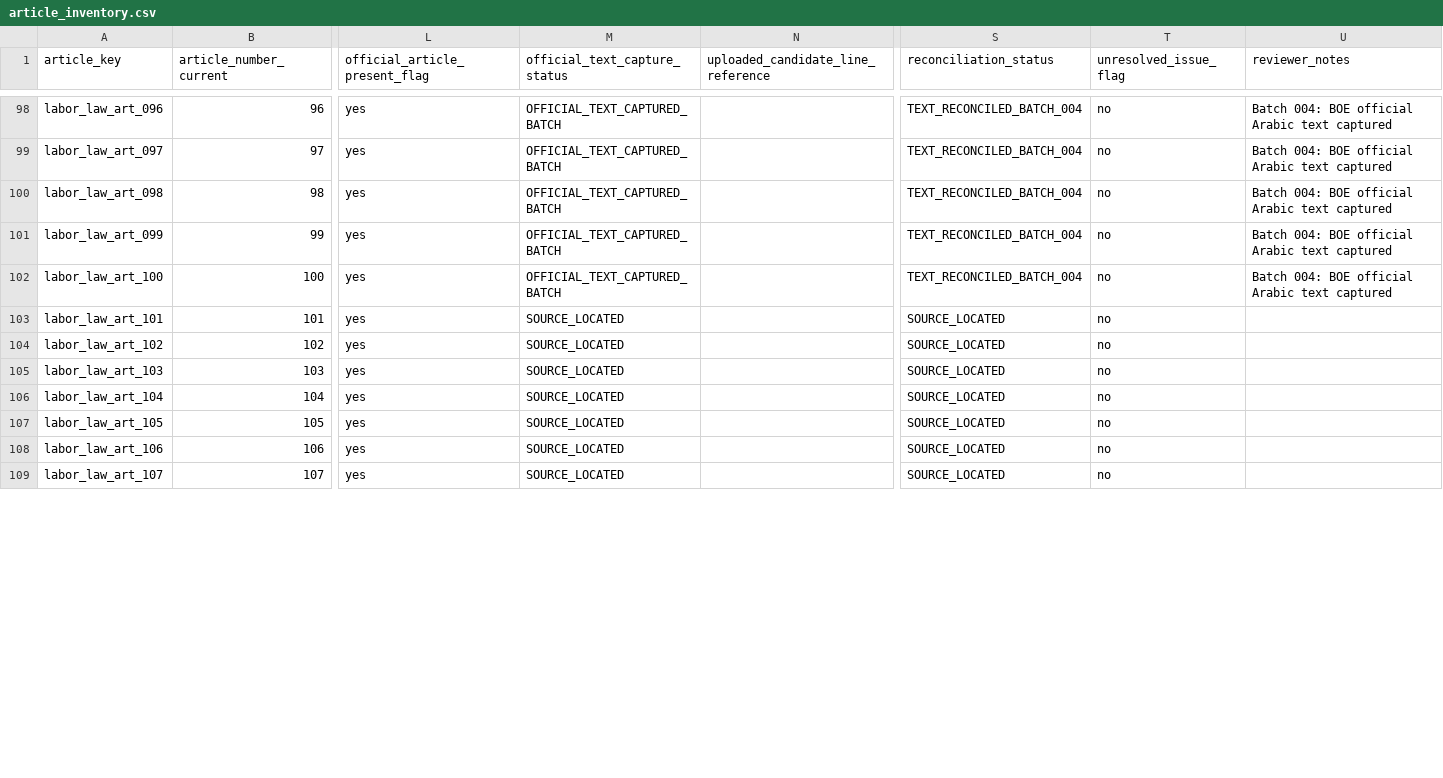
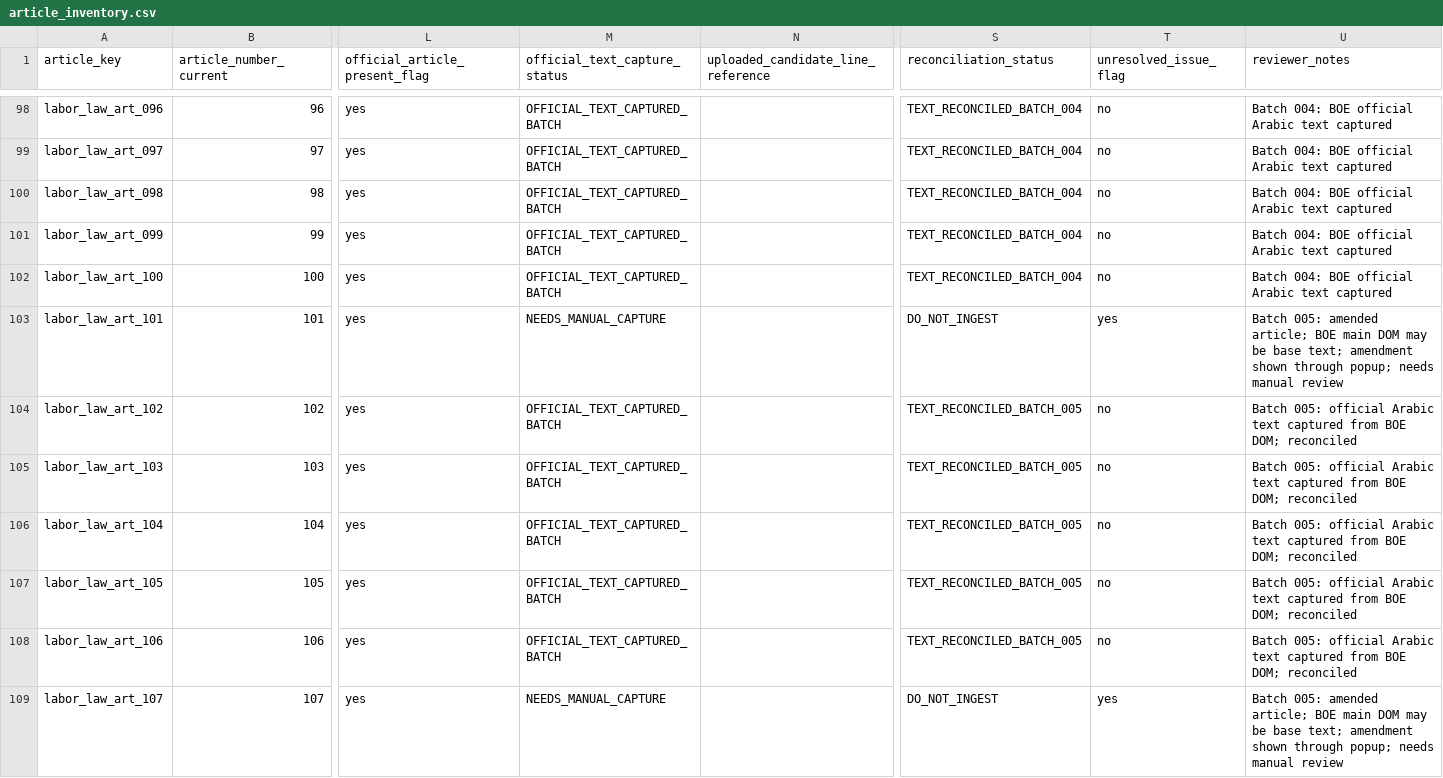
Before and after one commit to Abdullah-m7/saudi-legal-corpus-ai, a CSV file: worksheets/labor_law/reconciliation_scaffold/article_inventory.csv, drawn as a sheet; only a part is shown, gaps mark what is left out; the diff covers the shown part only; the diff names each change by its address in the sheet, - before the commit and + after, or states it on an @@ line.

Commit message:
Reconcile Labor Law text batch 005 with popup handling

```diff
--- a/worksheets/labor_law/reconciliation_scaffold/article_inventory.csv
+++ b/worksheets/labor_law/reconciliation_scaffold/article_inventory.csv
-M103 (official_text_capture_status): SOURCE_LOCATED
+M103 (official_text_capture_status): NEEDS_MANUAL_CAPTURE
-S103 (reconciliation_status): SOURCE_LOCATED
+S103 (reconciliation_status): DO_NOT_INGEST
-T103 (unresolved_issue_flag): no
+T103 (unresolved_issue_flag): yes
-U103 (reviewer_notes): (empty)
+U103 (reviewer_notes): Batch 005: amended article; BOE main DOM may be base text; amendment shown through popup; needs manual review
-M104:M108 (official_text_capture_status): SOURCE_LOCATED
+M104:M108 (official_text_capture_status): OFFICIAL_TEXT_CAPTURED_BATCH
-S104:S108 (reconciliation_status): SOURCE_LOCATED
+S104:S108 (reconciliation_status): TEXT_RECONCILED_BATCH_005
-U104:U108 (reviewer_notes): (empty)
+U104:U108 (reviewer_notes): Batch 005: official Arabic text captured from BOE DOM; reconciled
-M109 (official_text_capture_status): SOURCE_LOCATED
+M109 (official_text_capture_status): NEEDS_MANUAL_CAPTURE
-S109 (reconciliation_status): SOURCE_LOCATED
+S109 (reconciliation_status): DO_NOT_INGEST
-T109 (unresolved_issue_flag): no
+T109 (unresolved_issue_flag): yes
-U109 (reviewer_notes): (empty)
+U109 (reviewer_notes): Batch 005: amended article; BOE main DOM may be base text; amendment shown through popup; needs manual review
```
Also changed, not shown: 56 edited cells elsewhere in this file, worksheets/labor_law/reconciliation_scaffold/article_source_checklist.csv, worksheets/labor_law/reconciliation_scaffold/extraction_quality_issues.csv, 4 other files.
